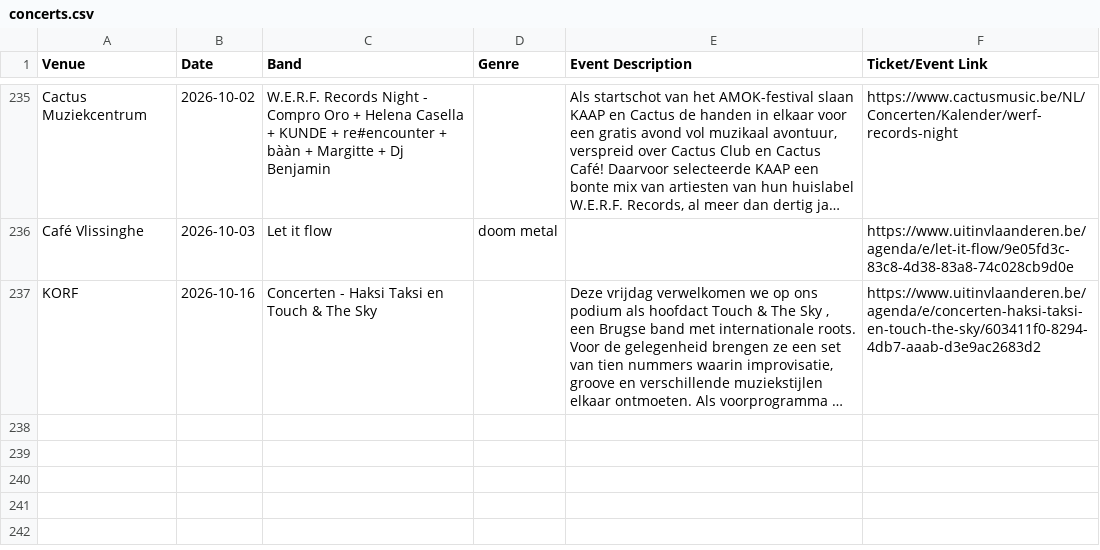
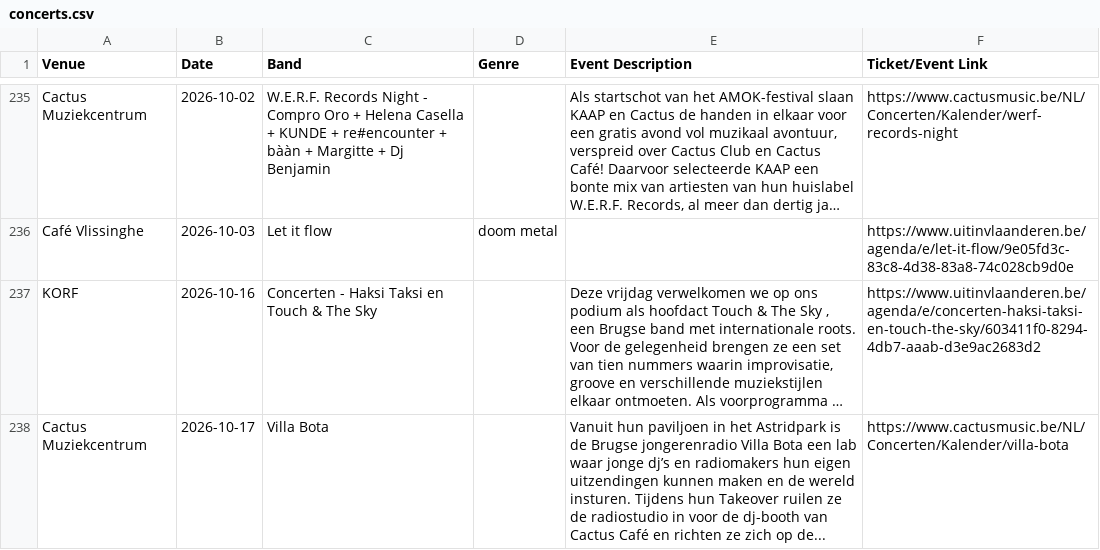
Before and after one commit to gillesgerlo/gent-concerts-playlist, a CSV file: data/brugge/concerts.csv, drawn as a sheet; only a part is shown, gaps mark what is left out; long unchanged cells end in …; the diff names each change by its address in the sheet, - before the commit and + after, or states it on an @@ line.

```diff
--- a/data/brugge/concerts.csv
+++ b/data/brugge/concerts.csv
+row 238: Cactus Muziekcentrum | 2026-10-17 | Villa Bota |  | Vanuit hun paviljoen in het Astridpark is de Brugse jongerenradio Villa Bota een lab waar jonge dj’s en radiomakers hun eigen uitzendingen kunnen maken en de wereld insturen. Tijdens hun Takeover ruilen ze de radiostudio in voor de dj-booth van Cactus Café en richten ze zich op de... | https://www.cactusmusic.be/NL/Concerten/Kalender/villa-bota
```
Also changed, not shown: 4 other files.
